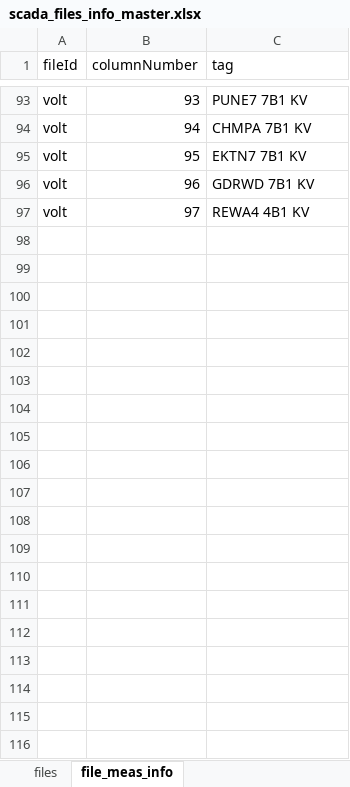
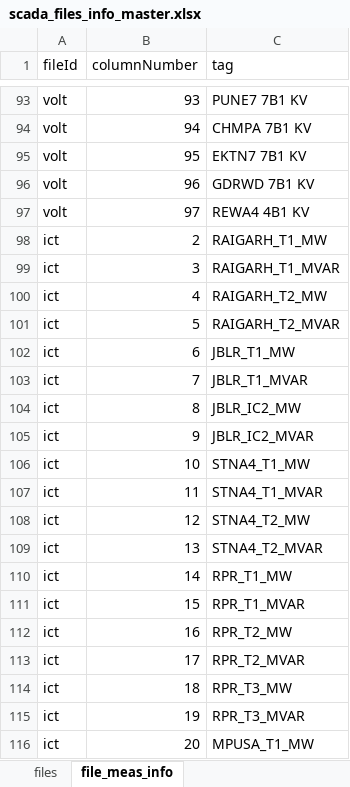
Before and after one commit to nagasudhirpulla/wrldc_scada_files_db_ingestion, an Excel workbook: src/master_data/scada_files_info_master.xlsx, sheet file_meas_info, drawn as a sheet; only a part is shown, gaps mark what is left out; values as stored, in another font and other column widths than the file's, no borders; conditional formats not drawn; the diff covers the shown part only; the diff names each change by its address in the sheet, - before the commit and + after, or states it on an @@ line.

Commit message:
ict data push working

```diff
--- a/src/master_data/scada_files_info_master.xlsx (sheet file_meas_info)
+++ b/src/master_data/scada_files_info_master.xlsx (sheet file_meas_info)
+row 98: ict | 2 | RAIGARH_T1_MW
+row 99: ict | 3 | RAIGARH_T1_MVAR
+row 100: ict | 4 | RAIGARH_T2_MW
+row 101: ict | 5 | RAIGARH_T2_MVAR
+row 102: ict | 6 | JBLR_T1_MW
+row 103: ict | 7 | JBLR_T1_MVAR
+row 104: ict | 8 | JBLR_IC2_MW
+row 105: ict | 9 | JBLR_IC2_MVAR
+row 106: ict | 10 | STNA4_T1_MW
+row 107: ict | 11 | STNA4_T1_MVAR
+row 108: ict | 12 | STNA4_T2_MW
+row 109: ict | 13 | STNA4_T2_MVAR
+row 110: ict | 14 | RPR_T1_MW
+row 111: ict | 15 | RPR_T1_MVAR
+row 112: ict | 16 | RPR_T2_MW
+row 113: ict | 17 | RPR_T2_MVAR
+row 114: ict | 18 | RPR_T3_MW
+row 115: ict | 19 | RPR_T3_MVAR
+row 116: ict | 20 | MPUSA_T1_MW
```
Also changed, not shown: 469 added rows elsewhere in this sheet, sheet files, 1 other file.
